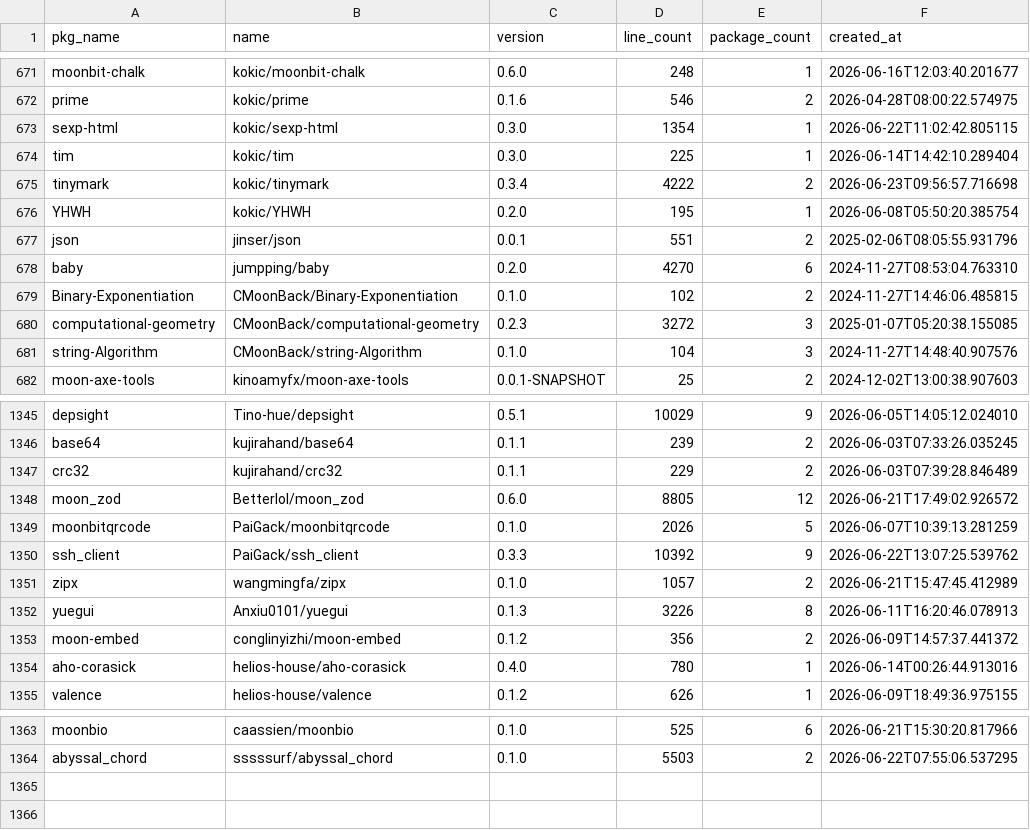
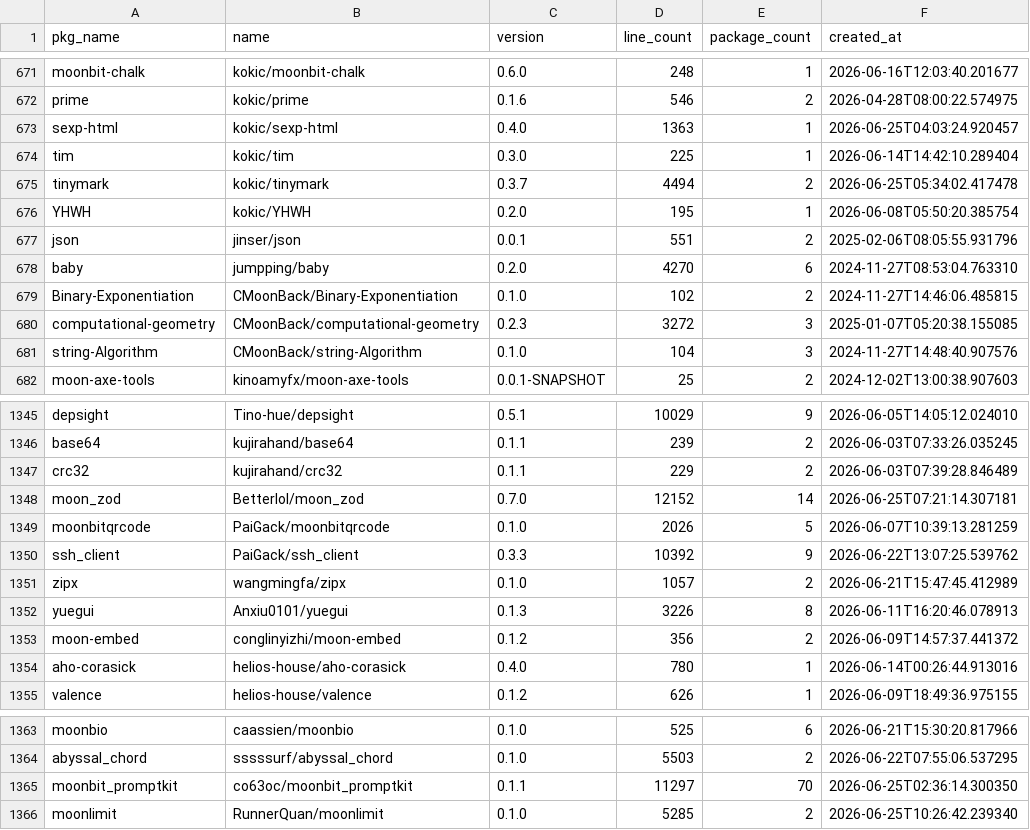
Before and after one commit to fanny480/fanny480.github.io, a CSV file: data/statistics.csv, drawn as a sheet; only a part is shown, gaps mark what is left out.

```diff
--- a/data/statistics.csv
+++ b/data/statistics.csv
@@ -672,5 +672,5 @@ moonbit-chalk,kokic/moonbit-chalk,0.6.0,248,1,2026-06-16T12:03:40.201677
 prime,kokic/prime,0.1.6,546,2,2026-04-28T08:00:22.574975
-sexp-html,kokic/sexp-html,0.3.0,1354,1,2026-06-22T11:02:42.805115
+sexp-html,kokic/sexp-html,0.4.0,1363,1,2026-06-25T04:03:24.920457
 tim,kokic/tim,0.3.0,225,1,2026-06-14T14:42:10.289404
-tinymark,kokic/tinymark,0.3.4,4222,2,2026-06-23T09:56:57.716698
+tinymark,kokic/tinymark,0.3.7,4494,2,2026-06-25T05:34:02.417478
 YHWH,kokic/YHWH,0.2.0,195,1,2026-06-08T05:50:20.385754
@@ -1347,3 +1347,3 @@ base64,kujirahand/base64,0.1.1,239,2,2026-06-03T07:33:26.035245
 crc32,kujirahand/crc32,0.1.1,229,2,2026-06-03T07:39:28.846489
-moon_zod,Betterlol/moon_zod,0.6.0,8805,12,2026-06-21T17:49:02.926572
+moon_zod,Betterlol/moon_zod,0.7.0,12152,14,2026-06-25T07:21:14.307181
 moonbitqrcode,PaiGack/moonbitqrcode,0.1.0,2026,5,2026-06-07T10:39:13.281259
@@ -1364 +1364,3 @@ moonbio,caassien/moonbio,0.1.0,525,6,2026-06-21T15:30:20.817966
 abyssal_chord,sssssurf/abyssal_chord,0.1.0,5503,2,2026-06-22T07:55:06.537295
+moonbit_promptkit,co63oc/moonbit_promptkit,0.1.1,11297,70,2026-06-25T02:36:14.300350
+moonlimit,RunnerQuan/moonlimit,0.1.0,5285,2,2026-06-25T10:26:42.239340
```
